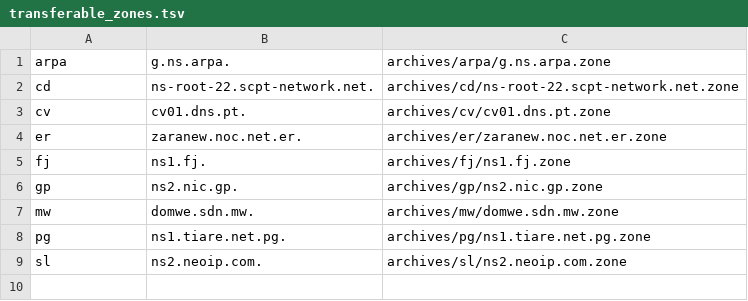
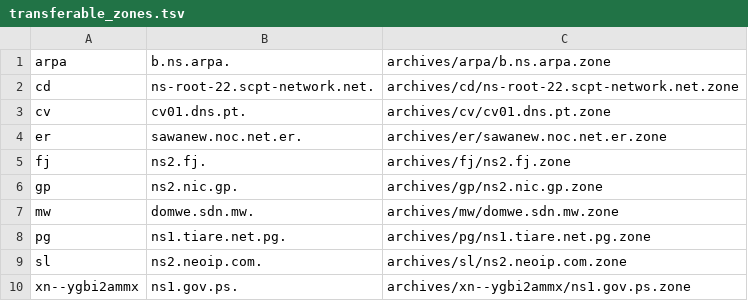
Before and after one commit to flotwig/TLDR-2, a TSV file: transferable_zones.tsv, drawn as a sheet.

```diff
--- a/transferable_zones.tsv
+++ b/transferable_zones.tsv
@@ -1,6 +1,6 @@
-arpa	g.ns.arpa.	archives/arpa/g.ns.arpa.zone
+arpa	b.ns.arpa.	archives/arpa/b.ns.arpa.zone
 cd	ns-root-22.scpt-network.net.	archives/cd/ns-root-22.scpt-network.net.zone
 cv	cv01.dns.pt.	archives/cv/cv01.dns.pt.zone
-er	zaranew.noc.net.er.	archives/er/zaranew.noc.net.er.zone
-fj	ns1.fj.	archives/fj/ns1.fj.zone
+er	sawanew.noc.net.er.	archives/er/sawanew.noc.net.er.zone
+fj	ns2.fj.	archives/fj/ns2.fj.zone
 gp	ns2.nic.gp.	archives/gp/ns2.nic.gp.zone
@@ -9 +9,2 @@ pg	ns1.tiare.net.pg.	archives/pg/ns1.tiare.net.pg.zone
 sl	ns2.neoip.com.	archives/sl/ns2.neoip.com.zone
+xn--ygbi2ammx	ns1.gov.ps.	archives/xn--ygbi2ammx/ns1.gov.ps.zone
```
Also changed, not shown: 12 other files.
